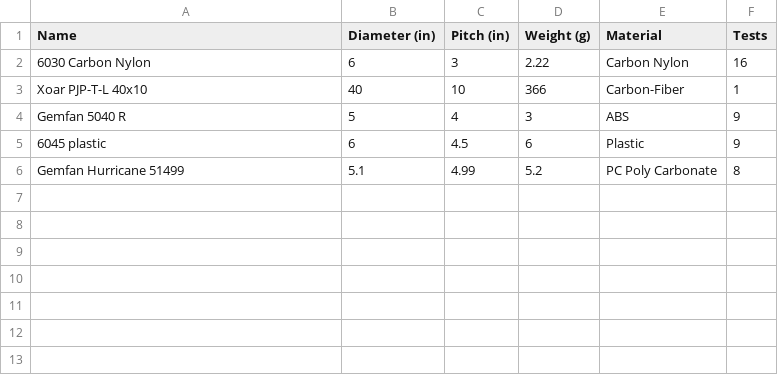
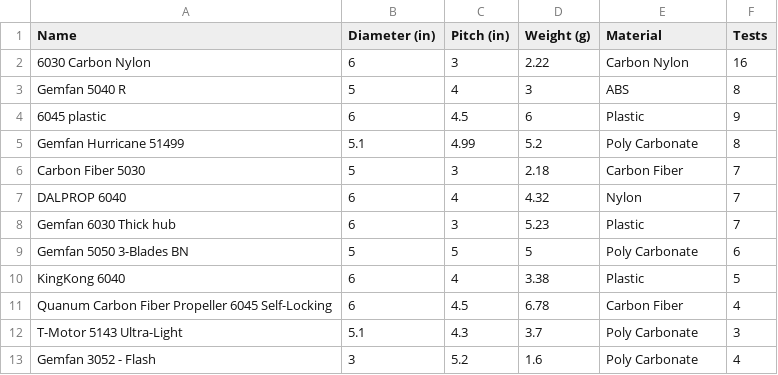
Before and after one commit to cosmo97/YAD, a CSV file: Aldo/Propulsion/Datasets/Propellers/Propellers.csv, drawn as a sheet; removed rows and columns are numbered as before the commit, all else as after; the diff names each change by its address in the sheet, - before the commit and + after, or states it on an @@ line.

Commit message:
added A LOT of prop tests, removed outliers

```diff
--- a/Aldo/Propulsion/Datasets/Propellers/Propellers.csv
+++ b/Aldo/Propulsion/Datasets/Propellers/Propellers.csv
-row 3: Xoar PJP-T-L 40x10 | 40 | 10 | 366 | Carbon-Fiber | 1
-F3 (Tests): 9
+F3 (Tests): 8
-E5 (Material): PC Poly Carbonate
+E5 (Material): Poly Carbonate
+row 6: Carbon Fiber 5030 | 5 | 3 | 2.18 | Carbon Fiber | 7
+row 7: DALPROP 6040 | 6 | 4 | 4.32 | Nylon | 7
+row 8: Gemfan 6030 Thick hub | 6 | 3 | 5.23 | Plastic | 7
+row 9: Gemfan 5050 3-Blades BN | 5 | 5 | 5 | Poly Carbonate | 6
+row 10: KingKong 6040 | 6 | 4 | 3.38 | Plastic | 5
+row 11: Quanum Carbon Fiber Propeller 6045 Self-Locking | 6 | 4.5 | 6.78 | Carbon Fiber | 4
+row 12: T-Motor 5143 Ultra-Light | 5.1 | 4.3 | 3.7 | Poly Carbonate | 3
+row 13: Gemfan 3052 - Flash | 3 | 5.2 | 1.6 | Poly Carbonate | 4
```
Also changed, not shown: 47 other files.
